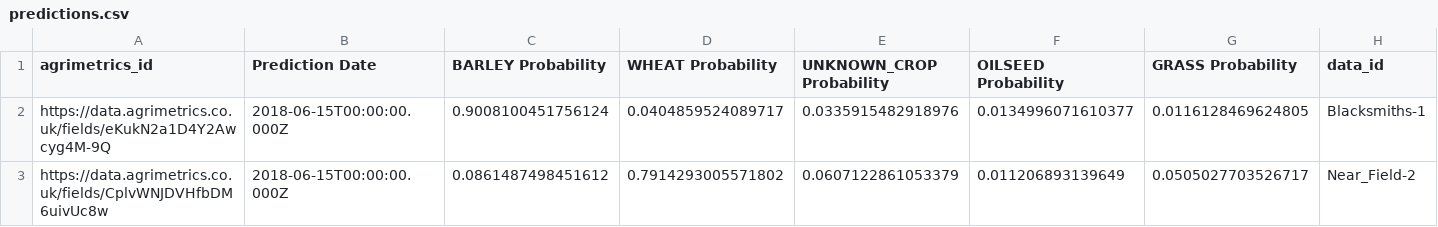
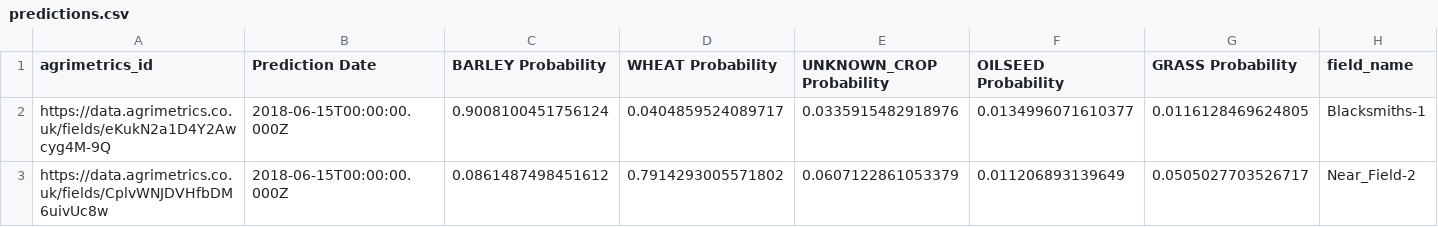
Before and after one commit to Agreed-Earth-LTD/challenge, a CSV file: data/predictions.csv, drawn as a sheet; only a part is shown.

Commit message:
Update predictions.csv

```diff
--- a/data/predictions.csv
+++ b/data/predictions.csv
@@ -1,2 +1,2 @@
-agrimetrics_id,Prediction Date,BARLEY Probability,WHEAT Probability,UNKNOWN_CROP Probability,OILSEED Probability,GRASS Probability,data_id
+agrimetrics_id,Prediction Date,BARLEY Probability,WHEAT Probability,UNKNOWN_CROP Probability,OILSEED Probability,GRASS Probability,field_name
 https://data.agrimetrics.co.uk/fields/eKukN2a1D4Y2Awcyg4M-9Q,2018-06-15T00:00:00.000Z,0.9008100451756124,0.0404859524089717,0.0335915482918976,0.0134996071610377,0.0116128469624805,Blacksmiths-1
```
